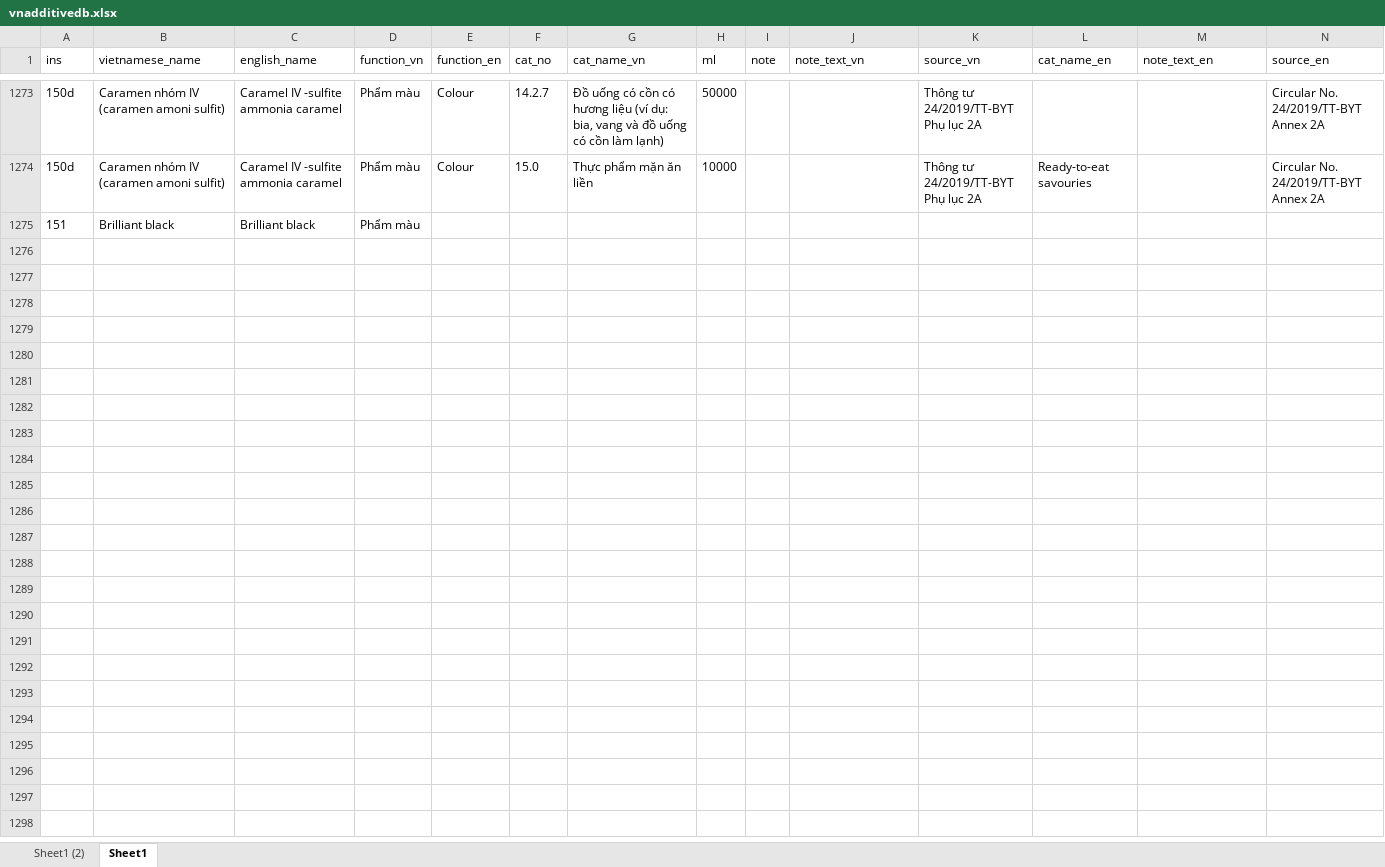
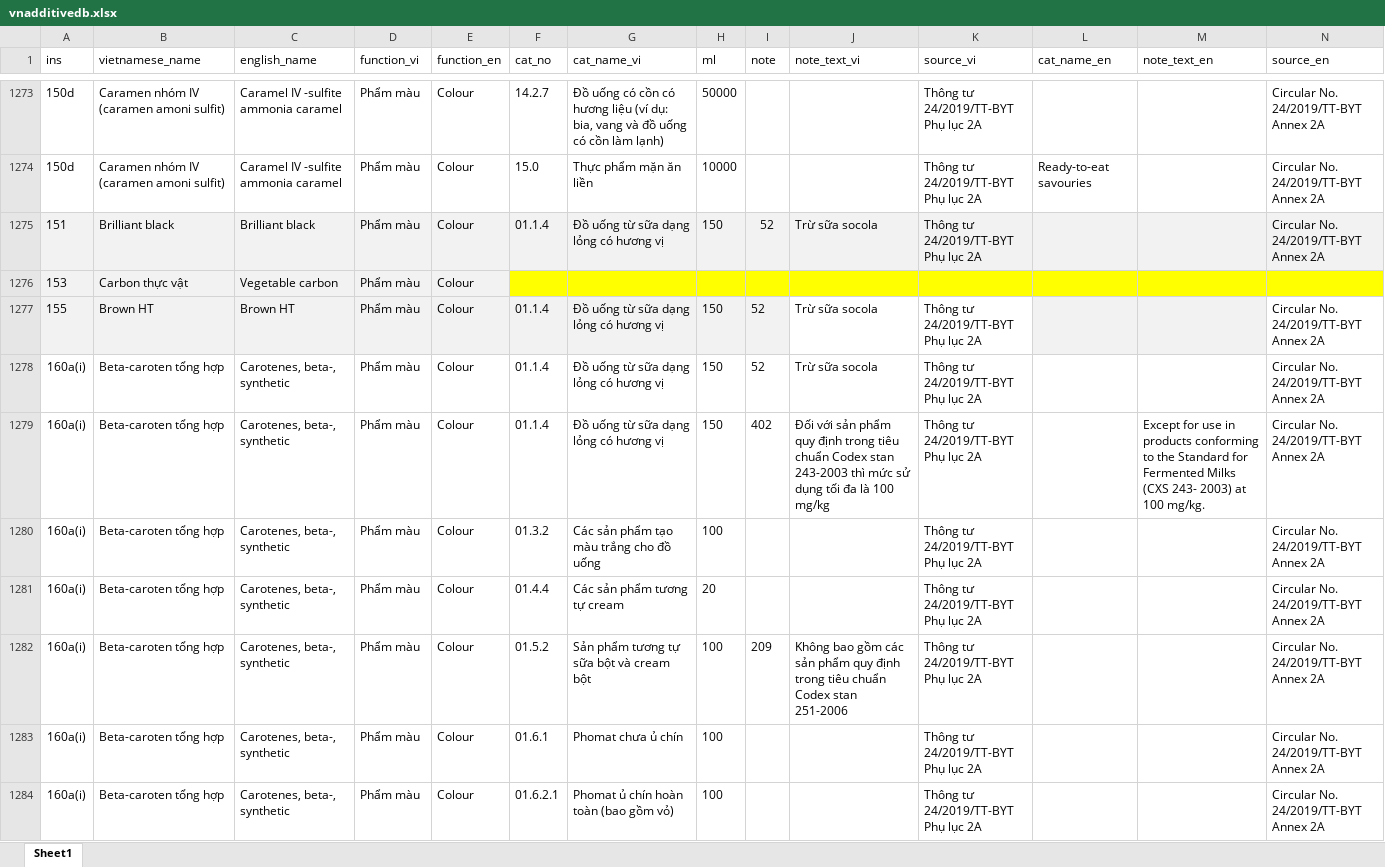
Before and after one commit to foodlaw/foodlaw.github.io, an Excel workbook: vnadditivedb.xlsx, sheet Sheet1, drawn as a sheet; only a part is shown, gaps mark what is left out; values as stored, in another font and other column widths than the file's, no borders; ↵ is a line break in a cell; the diff covers the shown part only; the diff names each change by its address in the sheet, - before the commit and + after, or states it on an @@ line.

```diff
--- a/vnadditivedb.xlsx (sheet Sheet1)
+++ b/vnadditivedb.xlsx (sheet Sheet1)
-sheet tab: Sheet1 (2)
-D1: function_vn
+D1: function_vi
-G1: cat_name_vn
+G1: cat_name_vi
-J1: note_text_vn
+J1: note_text_vi
-K1: source_vn
+K1: source_vi
-A1275:N1275 fill: none
+A1275:N1275 fill: #F2F2F2
-E1275 (function_en): (empty)
+E1275 (function_en): Colour
-F1275 (cat_no): (empty)
+F1275 (cat_no): 01.1.4
-G1275 (cat_name_vi): (empty)
+G1275 (cat_name_vi): Đồ uống từ sữa dạng lỏng có hương vị
-H1275 (ml): (empty)
+H1275 (ml): 150
-I1275 (note): (empty)
+I1275 (note): 52
-J1275 (note_text_vi): (empty)
+J1275 (note_text_vi): Trừ sữa socola
-K1275 (source_vi): (empty)
+K1275 (source_vi): Thông tư 24/2019/TT-BYT ↵ Phụ lục 2A
-N1275 (source_en): (empty)
+N1275 (source_en): Circular No. 24/2019/TT-BYT ↵ Annex 2A
+row 1276: 153 | Carbon thực vật | Vegetable carbon | Phẩm màu | Colour
+row 1277: 155 | Brown HT | Brown HT | Phẩm màu | Colour | 01.1.4 | Đồ uống từ sữa dạng lỏng có hương vị | 150 | 52 | Trừ sữa socola | Thông tư 24/2019/TT-BYT ↵ Phụ lục 2A |  |  | Circular No. 24/2019/TT-BYT ↵ Annex 2A
+row 1278: 160a(i) | Beta-caroten tổng hợp | Carotenes, beta-, synthetic | Phẩm màu | Colour | 01.1.4 | Đồ uống từ sữa dạng lỏng có hương vị | 150 | 52 | Trừ sữa socola | Thông tư 24/2019/TT-BYT ↵ Phụ lục 2A |  |  | Circular No. 24/2019/TT-BYT ↵ Annex 2A
+row 1279: 160a(i) | Beta-caroten tổng hợp | Carotenes, beta-, synthetic | Phẩm màu | Colour | 01.1.4 | Đồ uống từ sữa dạng lỏng có hương vị | 150 | 402 | Đối với sản phẩm quy định trong tiêu chuẩn Codex stan 243-2003 thì mức sử dụng tối đa là 100 mg/kg | Thông tư 24/2019/TT-BYT ↵ Phụ lục 2A |  | Except for use in products conforming to the Standard for Fermented Milks (CXS 243- 2003) at 100 mg/kg. | Circular No. 24/2019/TT-BYT ↵ Annex 2A
+row 1280: 160a(i) | Beta-caroten tổng hợp | Carotenes, beta-, synthetic | Phẩm màu | Colour | 01.3.2 | Các sản phẩm tạo màu trắng cho đồ uống | 100 |  |  | Thông tư 24/2019/TT-BYT ↵ Phụ lục 2A |  |  | Circular No. 24/2019/TT-BYT ↵ Annex 2A
+row 1281: 160a(i) | Beta-caroten tổng hợp | Carotenes, beta-, synthetic | Phẩm màu | Colour | 01.4.4 | Các sản phẩm tương tự cream | 20 |  |  | Thông tư 24/2019/TT-BYT ↵ Phụ lục 2A |  |  | Circular No. 24/2019/TT-BYT ↵ Annex 2A
+row 1282: 160a(i) | Beta-caroten tổng hợp | Carotenes, beta-, synthetic | Phẩm màu | Colour | 01.5.2 | Sản phẩm tương tự sữa bột và cream bột | 100 | 209 | Không bao gồm các sản phẩm quy định trong tiêu chuẩn Codex stan 251-2006 | Thông tư 24/2019/TT-BYT ↵ Phụ lục 2A |  |  | Circular No. 24/2019/TT-BYT ↵ Annex 2A
+row 1283: 160a(i) | Beta-caroten tổng hợp | Carotenes, beta-, synthetic | Phẩm màu | Colour | 01.6.1 | Phomat chưa ủ chín | 100 |  |  | Thông tư 24/2019/TT-BYT ↵ Phụ lục 2A |  |  | Circular No. 24/2019/TT-BYT ↵ Annex 2A
+row 1284: 160a(i) | Beta-caroten tổng hợp | Carotenes, beta-, synthetic | Phẩm màu | Colour | 01.6.2.1 | Phomat ủ chín hoàn toàn (bao gồm vỏ) | 100 |  |  | Thông tư 24/2019/TT-BYT ↵ Phụ lục 2A |  |  | Circular No. 24/2019/TT-BYT ↵ Annex 2A
```
Also changed, not shown: 106 added rows and 70 edited cells elsewhere in this sheet, formulas that keep their value.
